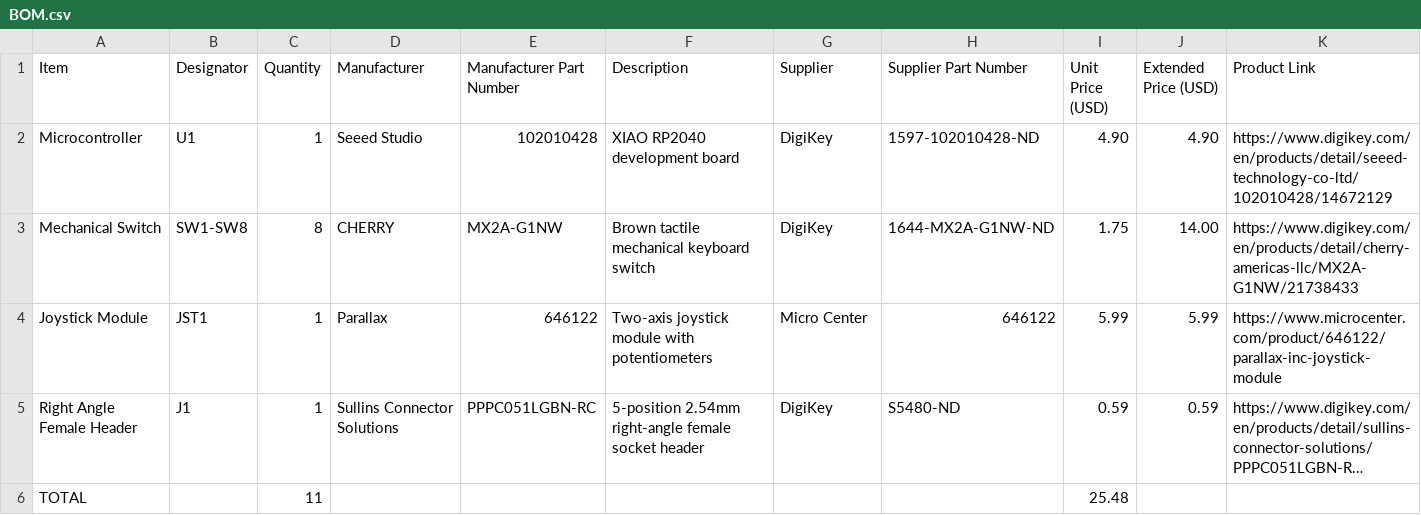
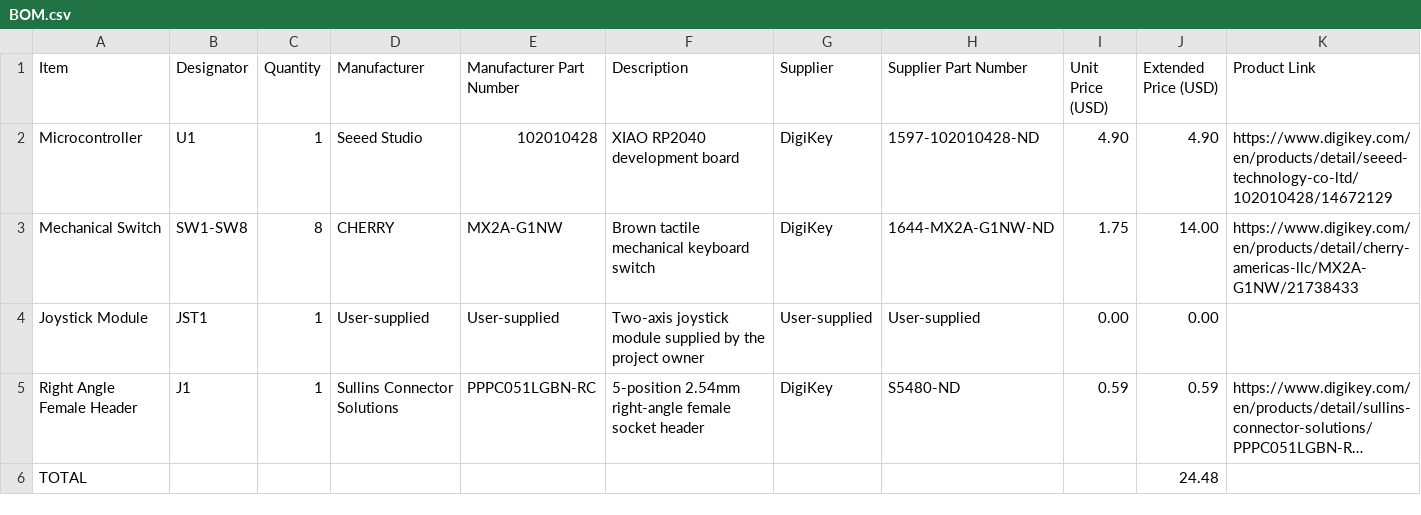
Before and after one commit to catfur22/Custom-Macropad, a CSV file: BOM.csv, drawn as a sheet; long unchanged cells end in …; the diff names each change by its address in the sheet, - before the commit and + after, or states it on an @@ line.

Commit message:
Revise joystick module info and total cost
Updated joystick module details and adjusted total price.

```diff
--- a/BOM.csv
+++ b/BOM.csv
-D4 (Manufacturer): Parallax
+D4 (Manufacturer): User-supplied
-E4 (Manufacturer Part Number): 646122
+E4 (Manufacturer Part Number): User-supplied
-F4 (Description): …joystick module with potentiometers
+F4 (Description): …joystick module supplied by the project owner
-G4 (Supplier): Micro Center
+G4 (Supplier): User-supplied
-H4 (Supplier Part Number): 646122
+H4 (Supplier Part Number): User-supplied
-I4 (Unit Price (USD)): 5.99
+I4 (Unit Price (USD)): 0.00
-J4 (Extended Price (USD)): 5.99
+J4 (Extended Price (USD)): 0.00
-K4 (Product Link): https://www.microcenter.com/product/646122/parallax-inc-joystick-module
+K4 (Product Link): (empty)
-C6 (Quantity): 11
+C6 (Quantity): (empty)
-I6 (Unit Price (USD)): 25.48
+I6 (Unit Price (USD)): (empty)
-J6 (Extended Price (USD)): (empty)
+J6 (Extended Price (USD)): 24.48
```
